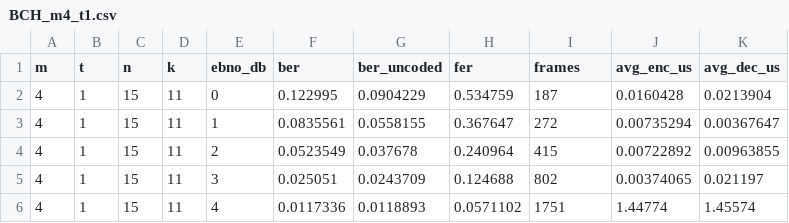
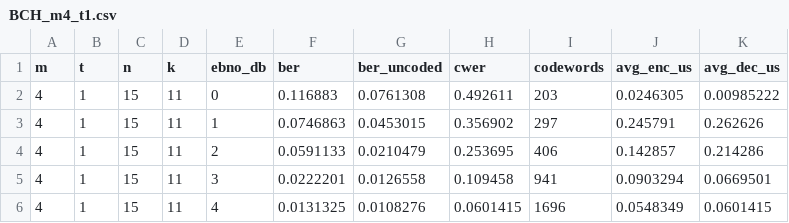
Before and after one commit to yuniopq/TFG_CPP, a CSV file: results/csv/BCH_m4_t1.csv, drawn as a sheet; only a part is shown; the diff covers the shown part only.

Commit message:
Add new BCH simulation results and update plotting scripts
- Added new CSV files for BCH simulations with various parameters (m, t) in results/csv_an1.
- Generated new plots for BER and decoding times, saved in results/plot/BER and results/plot/Tiempos.
- Updated plotter.py to improve data loading, cleaning, and graph generation for BER and decoding times.
- Enhanced run_main_block.py to support percentage-based scenarios for redundancy (t) and improved scenario generation.
- Adjusted main.cpp to reduce the target bits for simulations, optimizing performance.

```diff
--- a/results/csv/BCH_m4_t1.csv
+++ b/results/csv/BCH_m4_t1.csv
@@ -1,6 +1,6 @@
-m,t,n,k,ebno_db,ber,ber_uncoded,fer,frames,avg_enc_us,avg_dec_us
-4,1,15,11,0,0.122995,0.0904229,0.534759,187,0.0160428,0.0213904
-4,1,15,11,1,0.0835561,0.0558155,0.367647,272,0.00735294,0.00367647
-4,1,15,11,2,0.0523549,0.037678,0.240964,415,0.00722892,0.00963855
-4,1,15,11,3,0.025051,0.0243709,0.124688,802,0.00374065,0.021197
-4,1,15,11,4,0.0117336,0.0118893,0.0571102,1751,1.44774,1.45574
+m,t,n,k,ebno_db,ber,ber_uncoded,cwer,codewords,avg_enc_us,avg_dec_us
+4,1,15,11,0,0.116883,0.0761308,0.492611,203,0.0246305,0.00985222
+4,1,15,11,1,0.0746863,0.0453015,0.356902,297,0.245791,0.262626
+4,1,15,11,2,0.0591133,0.0210479,0.253695,406,0.142857,0.214286
+4,1,15,11,3,0.0222201,0.0126558,0.109458,941,0.0903294,0.0669501
+4,1,15,11,4,0.0131325,0.0108276,0.0601415,1696,0.0548349,0.0601415
```
Also changed, not shown: 1 added row and 35 edited cells elsewhere in this file, 44 other files.
